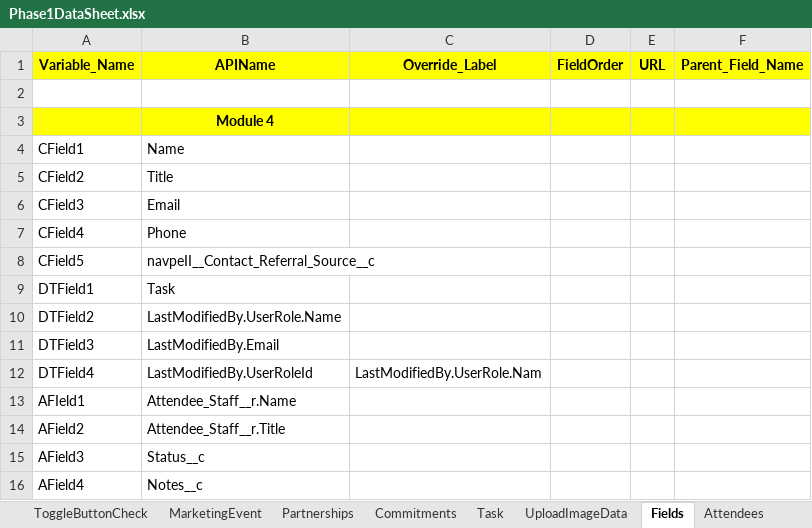
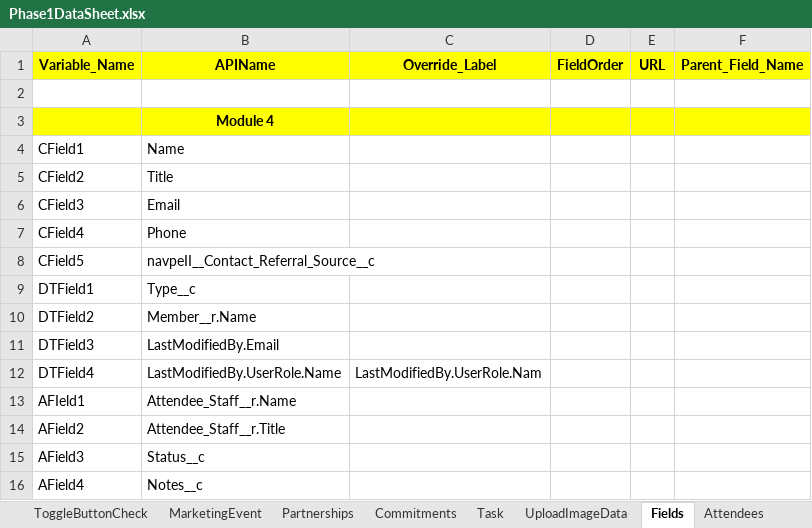
Before and after one commit to NitinNavatar/PE4.7, an Excel workbook: Phase1DataSheet.xlsx, sheet Fields, drawn as a sheet; values as stored, in another font and other column widths than the file's, no borders; the diff names each change by its address in the sheet, - before the commit and + after, or states it on an @@ line.

```diff
--- a/Phase1DataSheet.xlsx (sheet Fields)
+++ b/Phase1DataSheet.xlsx (sheet Fields)
-B9 (APIName): Task
+B9 (APIName): Type__c
-B10 (APIName): LastModifiedBy.UserRole.Name
+B10 (APIName): Member__r.Name
-B12 (APIName): LastModifiedBy.UserRoleId
+B12 (APIName): LastModifiedBy.UserRole.Name
```
Also changed, not shown: sheet Task, other sheet tabs.
